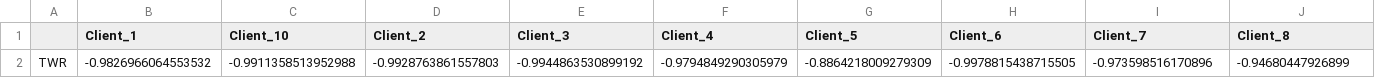
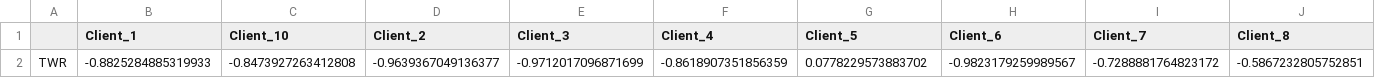
Before and after one commit to Infenyx/ama_project, a CSV file: Data/time_weighted_returns.csv, drawn as a sheet; only a part is shown; removed rows and columns are numbered as before the commit, all else as after; rows hold the shown columns only; the diff names each change by its address in the sheet, - before the commit and + after, or states it on an @@ line.

```diff
--- a/Data/time_weighted_returns.csv
+++ b/Data/time_weighted_returns.csv
-row 2: TWR | -0.9826966064553532 | -0.9911358513952988 | -0.9928763861557803 | -0.9944863530899192 | -0.9794849290305979 | -0.8864218009279309 | -0.9978815438715505 | -0.973598516170896 | -0.94680447926899
+row 2: TWR | -0.8825284885319933 | -0.8473927263412808 | -0.9639367049136377 | -0.9712017096871699 | -0.8618907351856359 | 0.0778229573883702 | -0.9823179259989567 | -0.7288881764823172 | -0.5867232805752851
```
Also changed, not shown: Data/raw/cumulative_returns.csv, Data/raw/daily_returns.csv, 12 other files.
